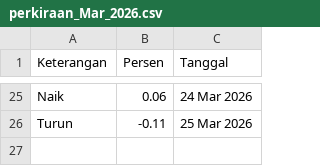
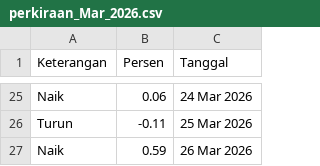
Before and after one commit to magnileat/hargaemas, a CSV file: perkiraan_Mar_2026.csv, drawn as a sheet; only a part is shown, gaps mark what is left out.

Commit message:
Update via Shortcut

```diff
--- a/perkiraan_Mar_2026.csv
+++ b/perkiraan_Mar_2026.csv
@@ -26 +26,2 @@ Naik,0.06,24 Mar 2026
 Turun,-0.11,25 Mar 2026
+Naik,0.59,26 Mar 2026
```
